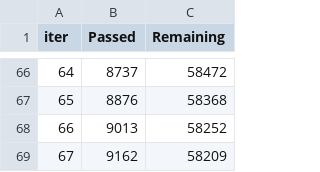
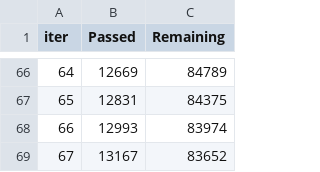
Before and after one commit to eugene-maina72/Phase_5_Capstone_Project-SmartPath, a TSV file: catboost_info/fold-1/time_left.tsv, drawn as a sheet; only a part is shown, gaps mark what is left out; the diff covers the shown part only.

```diff
--- a/catboost_info/fold-1/time_left.tsv
+++ b/catboost_info/fold-1/time_left.tsv
@@ -66,4 +66,4 @@ iter	Passed	Remaining
-64	8737	58472
-65	8876	58368
-66	9013	58252
-67	9162	58209
+64	12669	84789
+65	12831	84375
+66	12993	83974
+67	13167	83652
```
Also changed, not shown: 128 edited cells elsewhere in this file, catboost_info/fold-0/time_left.tsv, catboost_info/fold-2/time_left.tsv, 25 other files.
